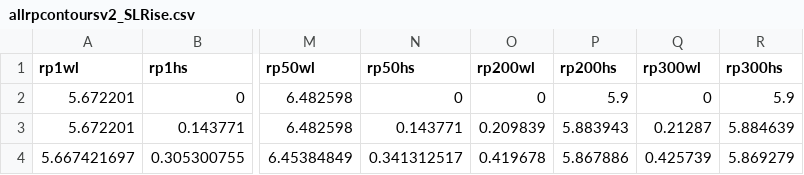
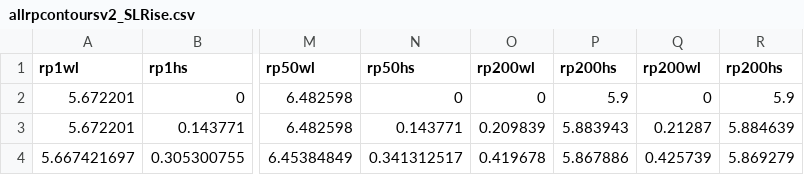
Before and after one commit to johnmaskell/johnmaskell.github.io, a CSV file: html/allrpcontoursv2_SLRise.csv, drawn as a sheet; only a part is shown, gaps mark what is left out; the diff names each change by its address in the sheet, - before the commit and + after, or states it on an @@ line.

Commit message:
Update allrpcontoursv2_SLRise.csv

```diff
--- a/html/allrpcontoursv2_SLRise.csv
+++ b/html/allrpcontoursv2_SLRise.csv
-Q1: rp300wl
+Q1: rp200wl
-R1: rp300hs
+R1: rp200hs
```
